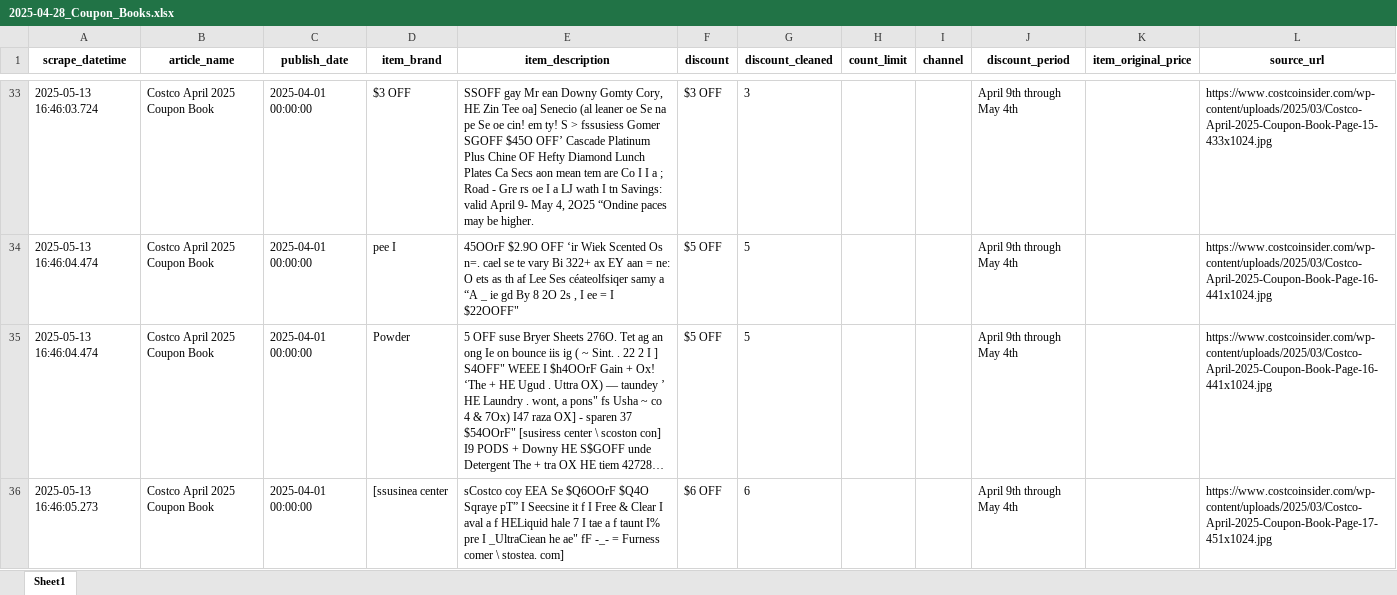
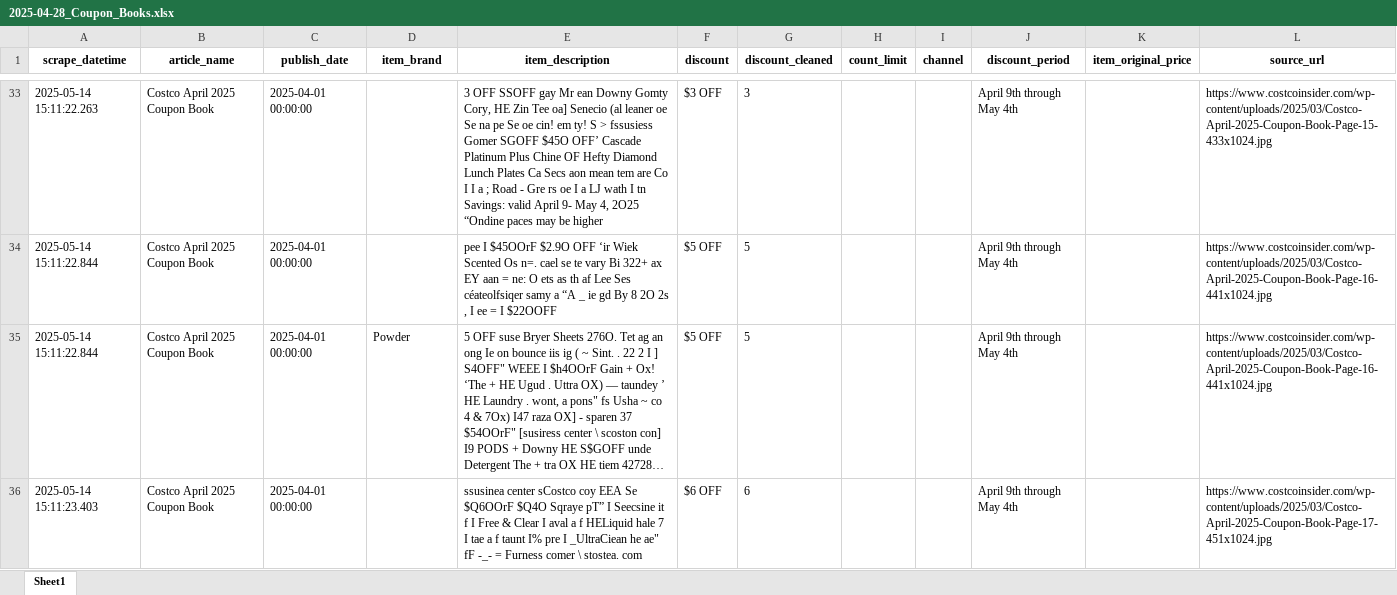
Before and after one commit to kelvo1999/scrapper, an Excel workbook: app/2025-04-28_Coupon_Books.xlsx, sheet Sheet1, drawn as a sheet; only a part is shown, gaps mark what is left out; long unchanged cells end in …; values as stored, in another font and other column widths than the file's, no borders; the diff covers the shown part only; the diff names each change by its address in the sheet, - before the commit and + after, or states it on an @@ line.

```diff
--- a/app/2025-04-28_Coupon_Books.xlsx (sheet Sheet1)
+++ b/app/2025-04-28_Coupon_Books.xlsx (sheet Sheet1)
-A33 (scrape_datetime): 2025-05-13 16:46:03.724
+A33 (scrape_datetime): 2025-05-14 15:11:22.263
-D33 (item_brand): $3 OFF
+D33 (item_brand): (empty)
-E33 (item_description): SSOFF gay Mr ean Downy Gomty Cory, HE Zin Tee oa] Senecio (al leaner oe Se na pe Se oe cin! em ty! S > fssusiess Gomer SGOFF $45O OFF’ Cascade Platinum Plus Chine OF Hefty Diamond Lunch Plates Ca Secs aon mean tem are Co I I a ; Road - Gre rs oe I a LJ wath I tn Savings: valid April 9- May 4, 2O25 “Ondine paces may be higher.
+E33 (item_description): 3 OFF SSOFF gay Mr ean Downy Gomty Cory, HE Zin Tee oa] Senecio (al leaner oe Se na pe Se oe cin! em ty! S > fssusiess Gomer SGOFF $45O OFF’ Cascade Platinum Plus Chine OF Hefty Diamond Lunch Plates Ca Secs aon mean tem are Co I I a ; Road - Gre rs oe I a LJ wath I tn Savings: valid April 9- May 4, 2O25 “Ondine paces may be higher
-A34:A35 (scrape_datetime): 2025-05-13 16:46:04.474
+A34:A35 (scrape_datetime): 2025-05-14 15:11:22.844
-D34 (item_brand): pee I
+D34 (item_brand): (empty)
-E34 (item_description): 45OOrF $2.9O OFF ‘ir Wiek Scented Os n=. cael se te vary Bi 322+ ax EY aan = ne: O ets as th af Lee Ses céateolfsiqer samy a “A _ ie gd By 8 2O 2s , I ee = I $22OOFF"
+E34 (item_description): pee I $45OOrF $2.9O OFF ‘ir Wiek Scented Os n=. cael se te vary Bi 322+ ax EY aan = ne: O ets as th af Lee Ses céateolfsiqer samy a “A _ ie gd By 8 2O 2s , I ee = I $22OOFF
-A36 (scrape_datetime): 2025-05-13 16:46:05.273
+A36 (scrape_datetime): 2025-05-14 15:11:23.403
-D36 (item_brand): [ssusinea center
+D36 (item_brand): (empty)
-E36 (item_description): sCostco coy EEA Se $Q6OOrF $Q4O Sqraye pT” I Seecsine it f I Free & Clear I aval a f HELiquid hale 7 I tae a f taunt I% pre I _UltraCiean he ae" fF -_- = Furness comer \ stostea. com]
+E36 (item_description): ssusinea center sCostco coy EEA Se $Q6OOrF $Q4O Sqraye pT” I Seecsine it f I Free & Clear I aval a f HELiquid hale 7 I tae a f taunt I% pre I _UltraCiean he ae" fF -_- = Furness comer \ stostea. com
```
Also changed, not shown: 126 edited cells elsewhere in this sheet, app/2025-04-28_Hot_Buys_Coupons.xlsx, 14 other files.
